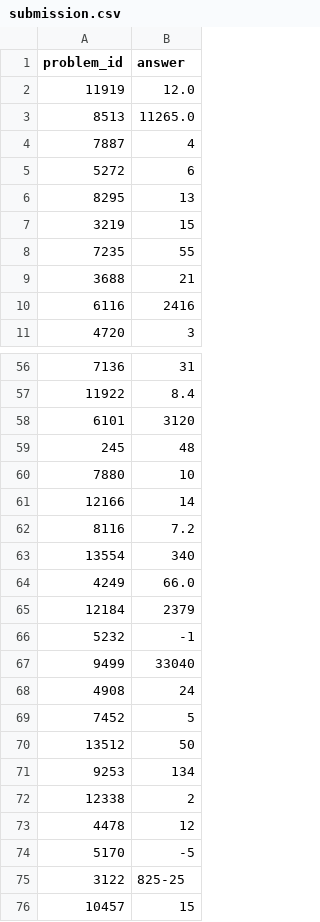
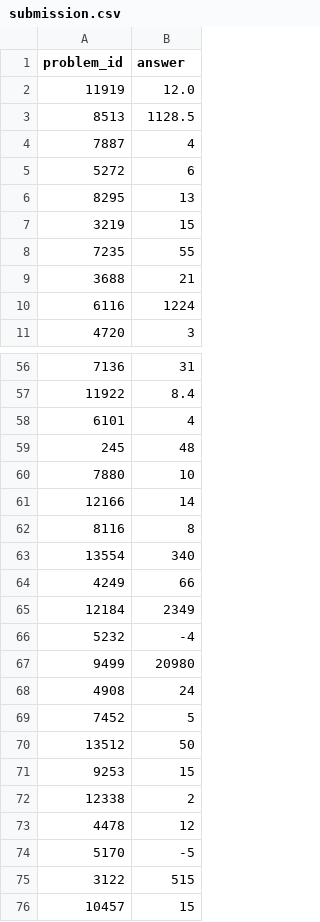
Before and after one commit to masoomehmashayekhi/AI-Exercises, a CSV file: Prompt Engineering/kargah/submission.csv, drawn as a sheet; only a part is shown, gaps mark what is left out; the diff covers the shown part only.

```diff
--- a/Prompt Engineering/kargah/submission.csv
+++ b/Prompt Engineering/kargah/submission.csv
@@ -2,3 +2,3 @@ problem_id,answer
 11919,12.0
-8513,11265.0
+8513,1128.5
 7887,4
@@ -9,3 +9,3 @@ problem_id,answer
 3688,21
-6116,2416
+6116,1224
 4720,3
@@ -57,3 +57,3 @@ problem_id,answer
 11922,8.4
-6101,3120
+6101,4
 245,48
@@ -61,8 +61,8 @@ problem_id,answer
 12166,14
-8116,7.2
+8116,8
 13554,340
-4249,66.0
-12184,2379
-5232,-1
-9499,33040
+4249,66
+12184,2349
+5232,-4
+9499,20980
 4908,24
@@ -70,3 +70,3 @@ problem_id,answer
 13512,50
-9253,134
+9253,15
 12338,2
@@ -74,3 +74,3 @@ problem_id,answer
 5170,-5
-3122,825-25
+3122,515
 10457,15
```
Also changed, not shown: 28 edited cells elsewhere in this file, 4 other files.
